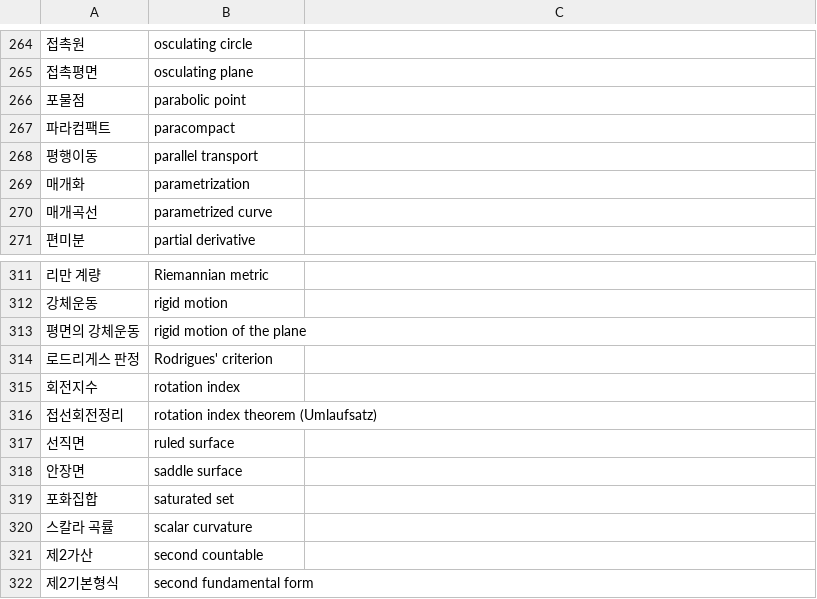
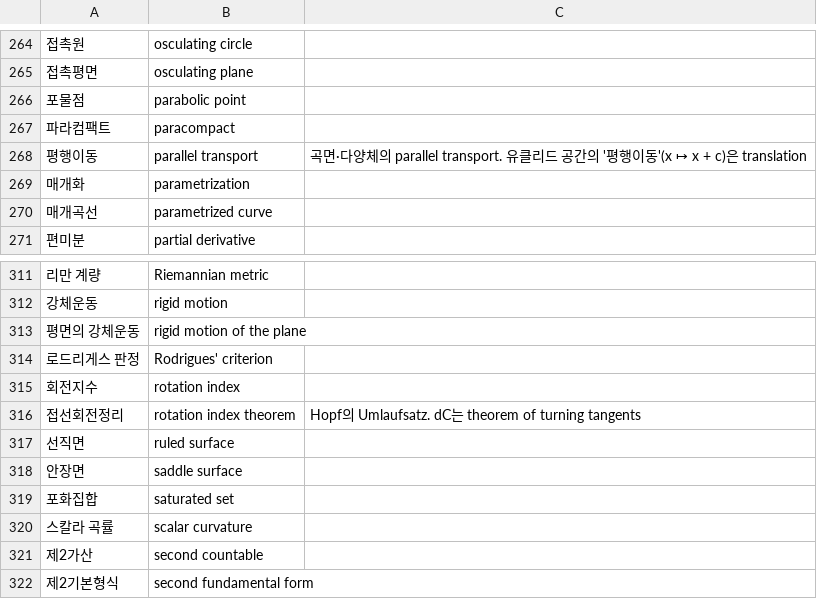
Before and after one commit to Rhqo/DG-study, a TSV file: tools/terms.tsv, drawn as a sheet; only a part is shown, gaps mark what is left out; the diff covers the shown part only; the diff names each change by its address in the sheet, - before the commit and + after, or states it on an @@ line.

```diff
--- a/tools/terms.tsv
+++ b/tools/terms.tsv
-C268: (empty)
+C268: 곡면·다양체의 parallel transport. 유클리드 공간의 '평행이동'(x ↦ x + c)은 translation
-B316: rotation index theorem (Umlaufsatz)
+B316: rotation index theorem
-C316: (empty)
+C316: Hopf의 Umlaufsatz. dC는 theorem of turning tangents
```
Also changed, not shown: 61 added rows elsewhere in this file, 29 other files.
